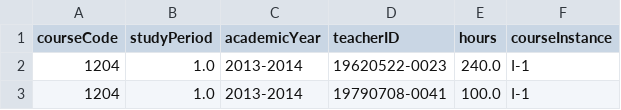
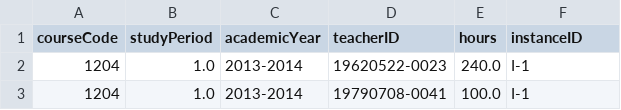
Before and after one commit to TeeDestroyer/Dat475-Assignment3, a CSV file: csv/Assigned_Hours.csv, drawn as a sheet; only a part is shown.

```diff
--- a/csv/Assigned_Hours.csv
+++ b/csv/Assigned_Hours.csv
@@ -1,2 +1,2 @@
-courseCode,studyPeriod,academicYear,teacherID,hours,courseInstance
+courseCode,studyPeriod,academicYear,teacherID,hours,instanceID
 1204,1.0,2013-2014,19620522-0023,240.0,I-1
```
Also changed, not shown: csv/Courses.csv, csv/Courses_Planning.csv, 12 other files.
